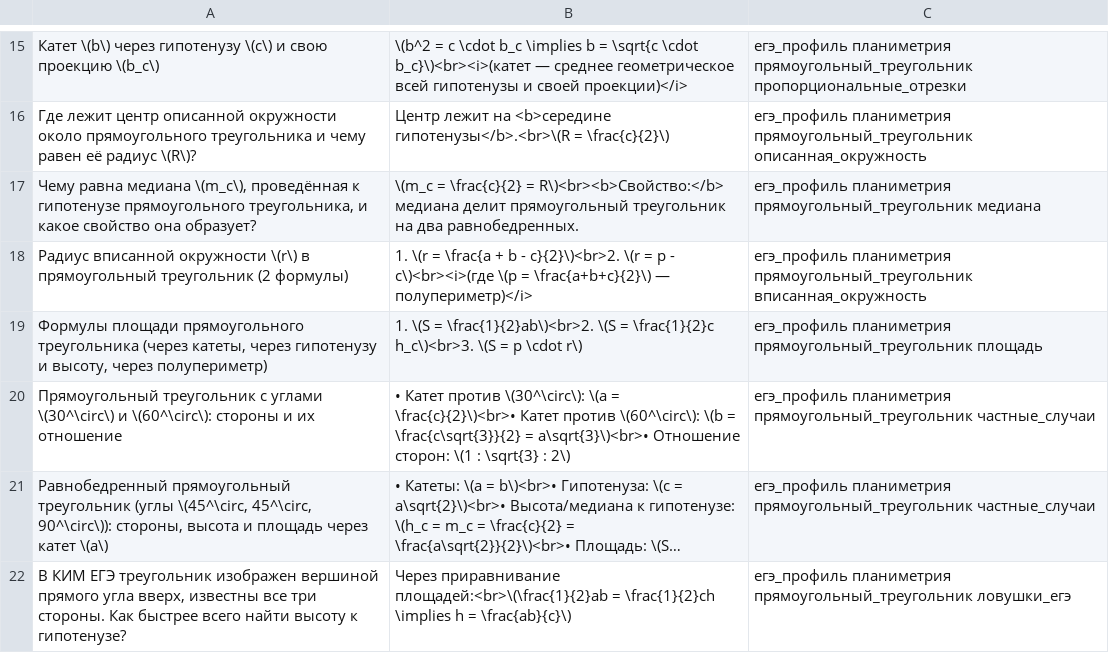
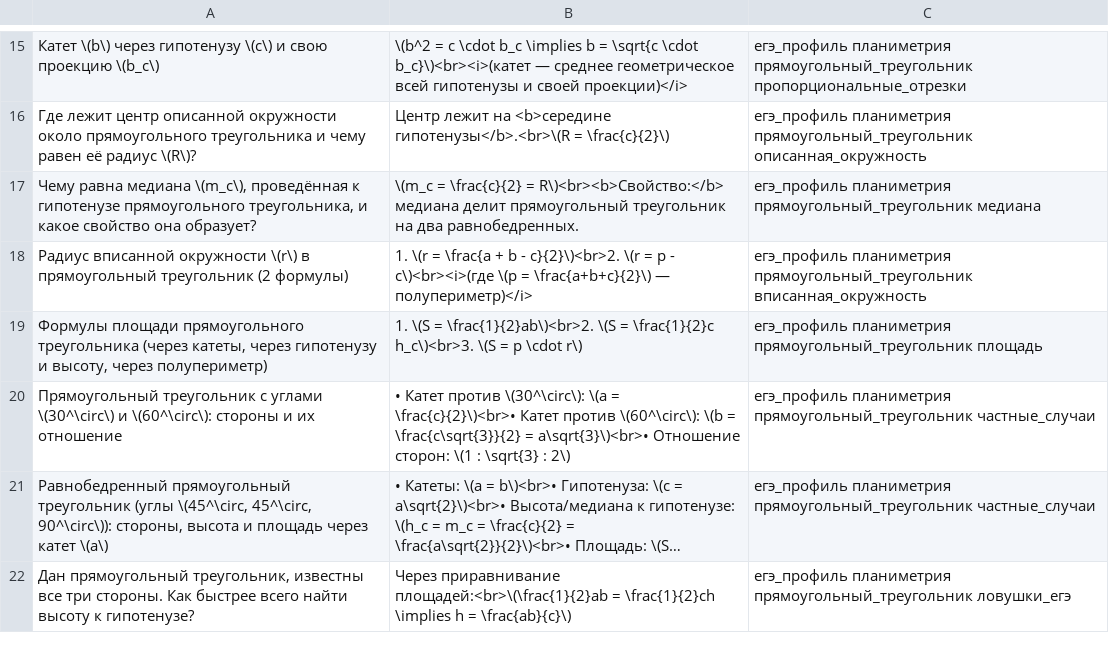
Before and after one commit to UNUXIq/EGE_Preparation, a CSV file: Anki/Anki_res/anki_right_triangle.csv, drawn as a sheet; only a part is shown, gaps mark what is left out; long unchanged cells end in …; the diff names each change by its address in the sheet, - before the commit and + after, or states it on an @@ line.

Commit message:
Anki right triagle

```diff
--- a/Anki/Anki_res/anki_right_triangle.csv
+++ b/Anki/Anki_res/anki_right_triangle.csv
-A22: В КИМ ЕГЭ треугольник изображен вершиной прямого угла вверх, известны все…
+A22: Дан прямоугольный треугольник, известны все…
```
